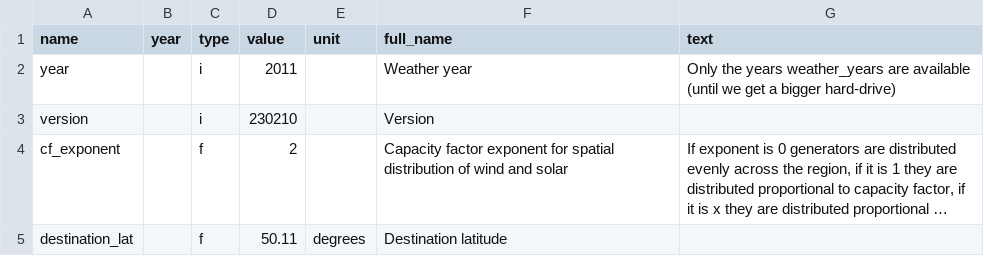
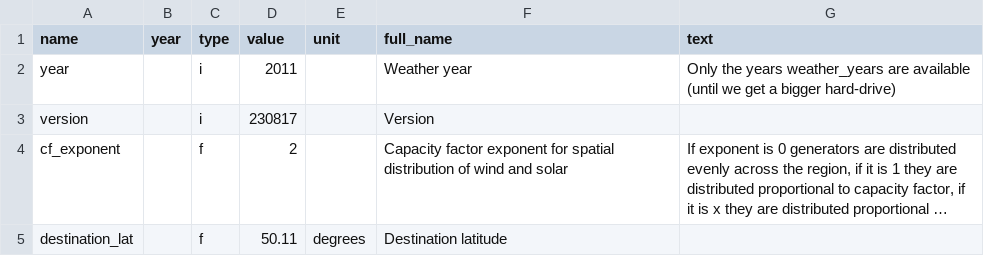
Before and after one commit to PyPSA/efuels-server, a CSV file: defaults-initial.csv, drawn as a sheet; only a part is shown; long unchanged cells end in …; the diff names each change by its address in the sheet, - before the commit and + after, or states it on an @@ line.

```diff
--- a/defaults-initial.csv
+++ b/defaults-initial.csv
-D3 (value): 230210
+D3 (value): 230817
```
Also changed, not shown: defaults.csv, 5 other files.
